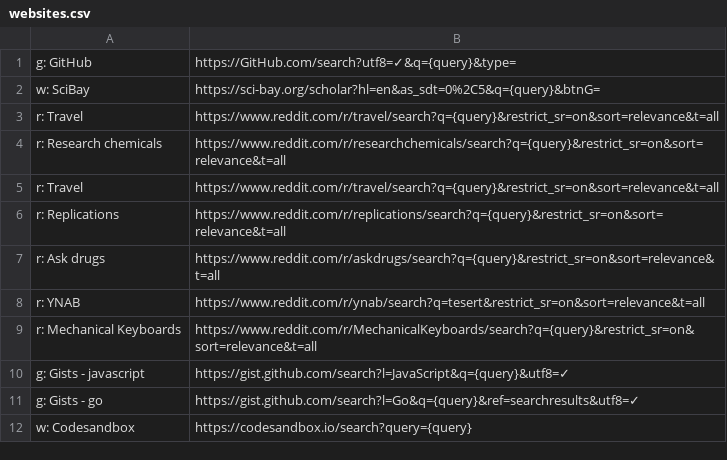
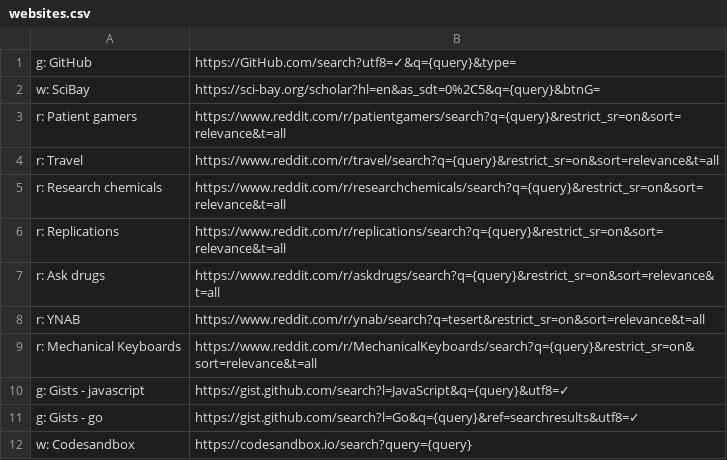
Before and after one commit to nikitavoloboev/alfred-web-searches, a CSV file: workflow/websites.csv, drawn as a sheet; only a part is shown; removed rows and columns are numbered as before the commit, all else as after; the diff names each change by its address in the sheet, - before the commit and + after, or states it on an @@ line.

Commit message:
add sites

```diff
--- a/workflow/websites.csv
+++ b/workflow/websites.csv
+row 3: r: Patient gamers | https://www.reddit.com/r/patientgamers/search?q={query}&restrict_sr=on&sort=relevance&t=all
-row 5: r: Travel | https://www.reddit.com/r/travel/search?q={query}&restrict_sr=on&sort=relevance&t=all
```
